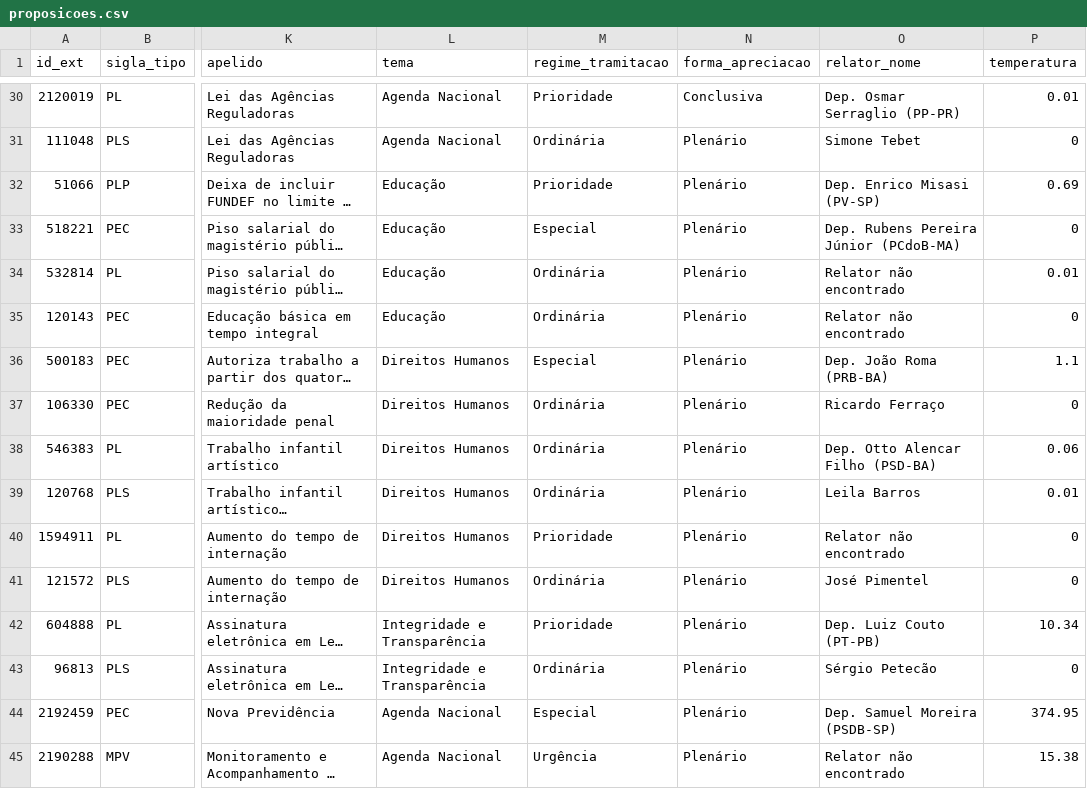
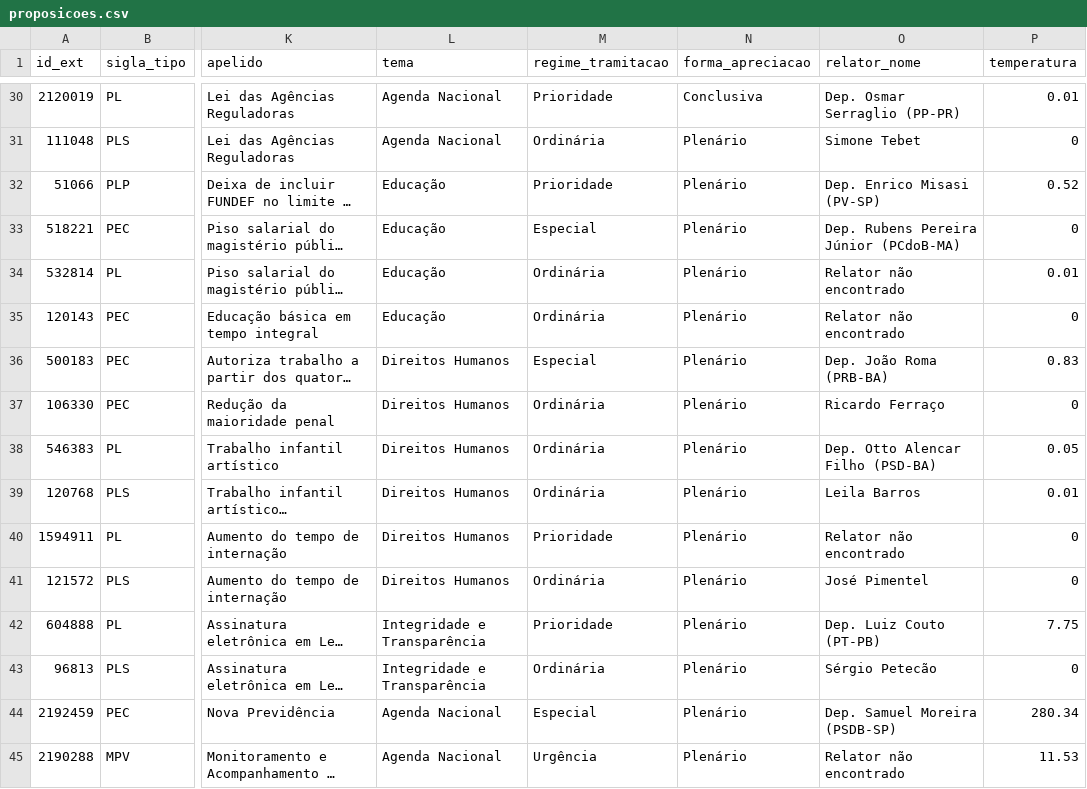
Before and after one commit to parlametria/leggo-backend, a CSV file: data/proposicoes.csv, drawn as a sheet; only a part is shown, gaps mark what is left out; long unchanged cells end in …; the diff covers the shown part only; the diff names each change by its address in the sheet, - before the commit and + after, or states it on an @@ line.

```diff
--- a/data/proposicoes.csv
+++ b/data/proposicoes.csv
-P32 (temperatura): 0.69
+P32 (temperatura): 0.52
-P36 (temperatura): 1.1
+P36 (temperatura): 0.83
-P38 (temperatura): 0.06
+P38 (temperatura): 0.05
-P42 (temperatura): 10.34
+P42 (temperatura): 7.75
-P44 (temperatura): 374.95
+P44 (temperatura): 280.34
-P45 (temperatura): 15.38
+P45 (temperatura): 11.53
```
Also changed, not shown: 2 added rows and 40 edited cells elsewhere in this file, 4 other files.
